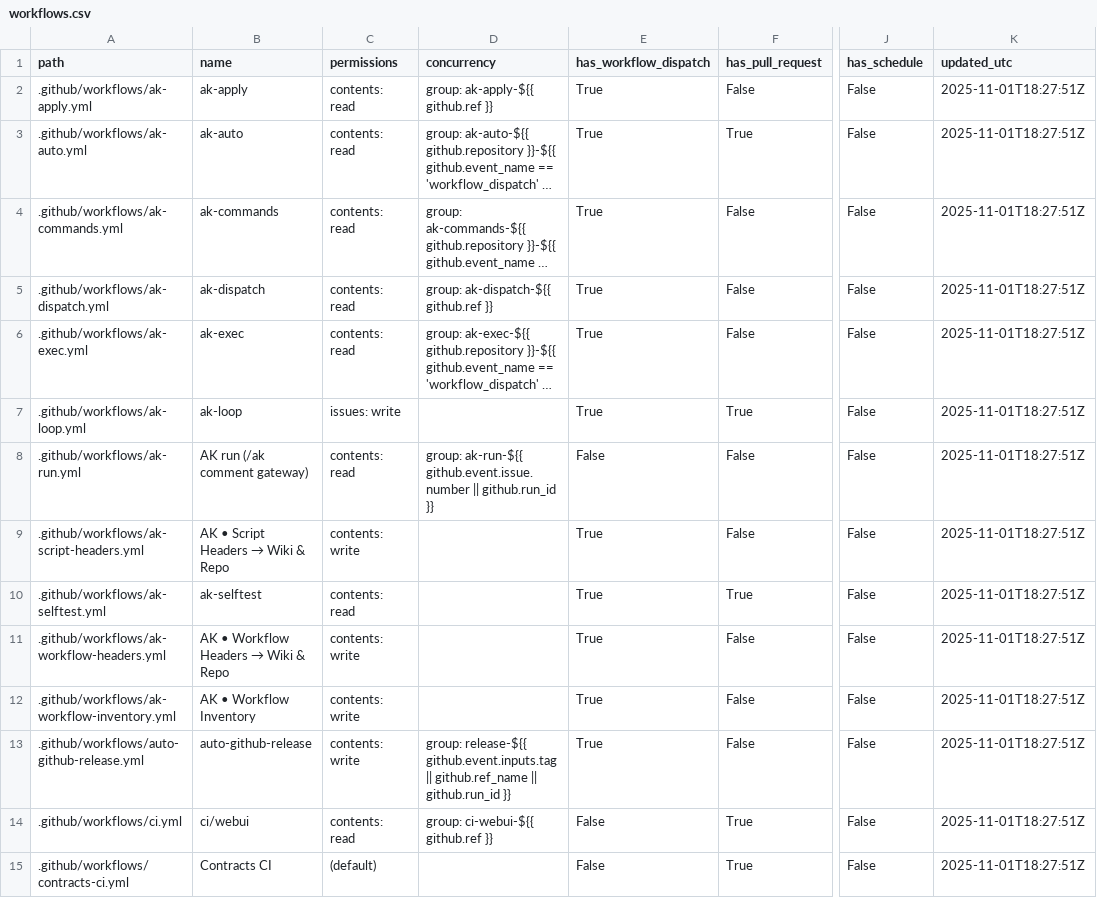
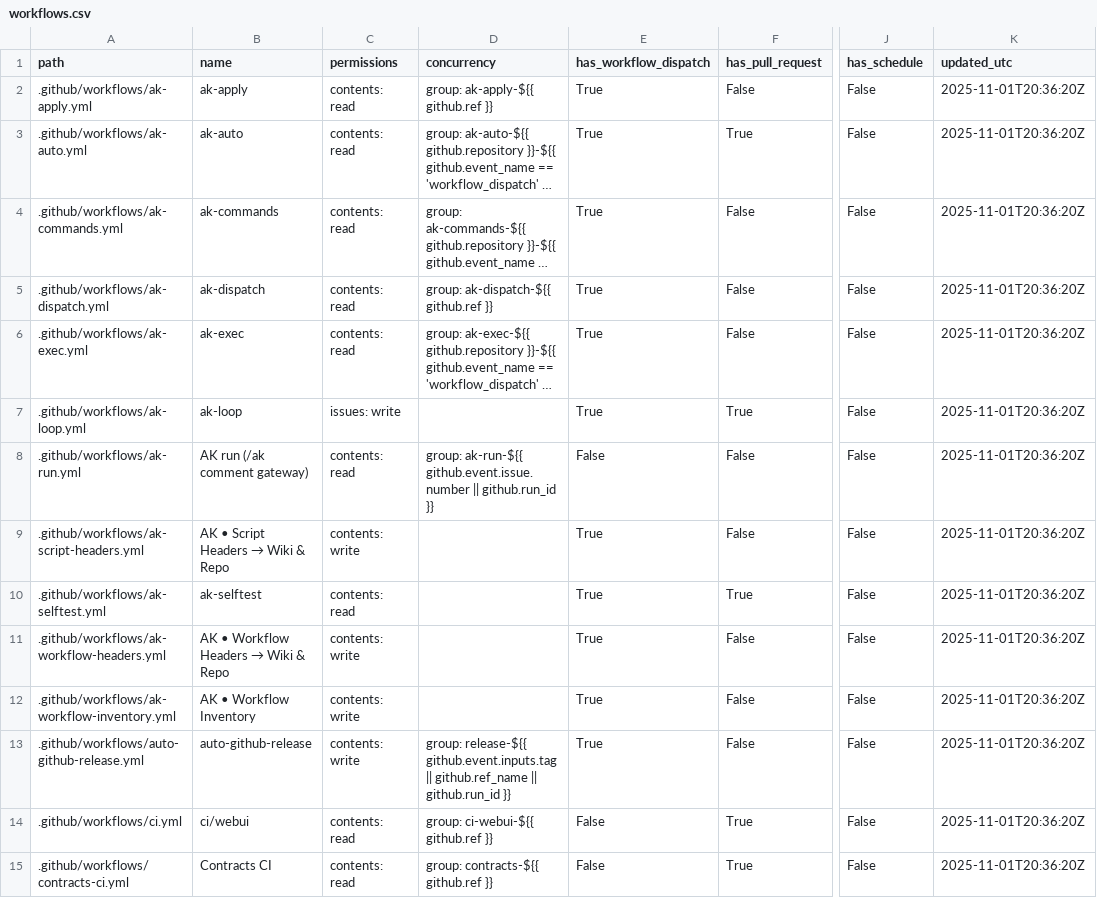
Before and after one commit to dh1293-hub/kobong-orchestrator, a CSV file: _inventory/workflows.csv, drawn as a sheet; only a part is shown, gaps mark what is left out; long unchanged cells end in …; the diff covers the shown part only; the diff names each change by its address in the sheet, - before the commit and + after, or states it on an @@ line.

Commit message:
[WF] _inventory snapshot (run=19002319316)

```diff
--- a/_inventory/workflows.csv
+++ b/_inventory/workflows.csv
-K2:K15 (updated_utc): 2025-11-01T18:27:51Z
+K2:K15 (updated_utc): 2025-11-01T20:36:20Z
-C15 (permissions): (default)
+C15 (permissions): contents: read
-D15 (concurrency): (empty)
+D15 (concurrency): group: contracts-${{ github.ref }}
```
Also changed, not shown: 1 removed row and 21 edited cells elsewhere in this file, 9 other files.
